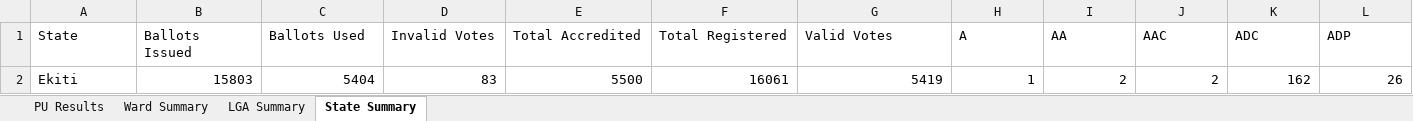
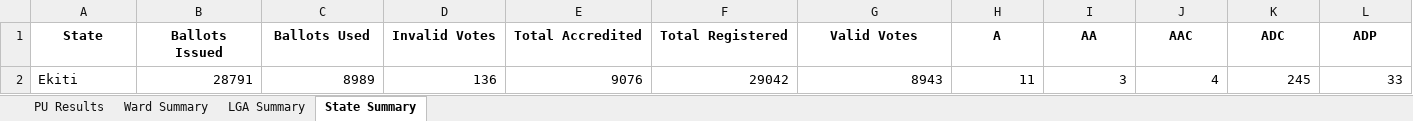
Before and after one commit to africadatawarehouse-netizen/inec-state-pull, an Excel workbook: output/Ekiti/results.xlsx, sheet State Summary, drawn as a sheet; only a part is shown; values as stored, in another font and other column widths than the file's, no borders; the diff covers the shown part only; the diff names each change by its address in the sheet, - before the commit and + after, or states it on an @@ line.

```diff
--- a/output/Ekiti/results.xlsx (sheet State Summary)
+++ b/output/Ekiti/results.xlsx (sheet State Summary)
@@ A1:L1 bold: off → on, alignment: left → center @@
-B2 (Ballots Issued): 15803
+B2 (Ballots Issued): 28791
-C2 (Ballots Used): 5404
+C2 (Ballots Used): 8989
-D2 (Invalid Votes): 83
+D2 (Invalid Votes): 136
-E2 (Total Accredited): 5500
+E2 (Total Accredited): 9076
-F2 (Total Registered): 16061
+F2 (Total Registered): 29042
-G2 (Valid Votes): 5419
+G2 (Valid Votes): 8943
-H2 (A): 1
+H2 (A): 11
-I2 (AA): 2
+I2 (AA): 3
-J2 (AAC): 2
+J2 (AAC): 4
-K2 (ADC): 162
+K2 (ADC): 245
-L2 (ADP): 26
+L2 (ADP): 33
```
Also changed, not shown: 5 edited cells and cell formats elsewhere in this sheet, sheet PU Results, sheet Ward Summary, sheet LGA Summary, output/Enugu/results.xlsx, output/Kano/results.xlsx, 16 other files.
